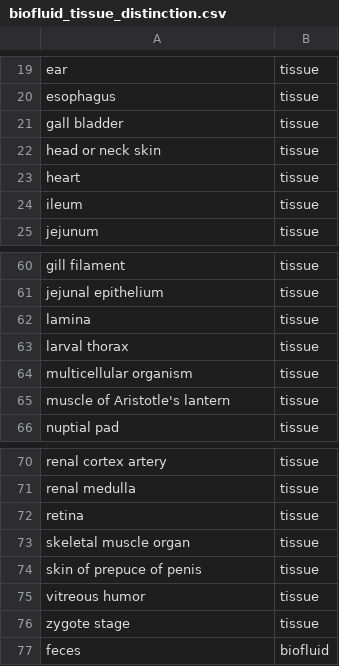
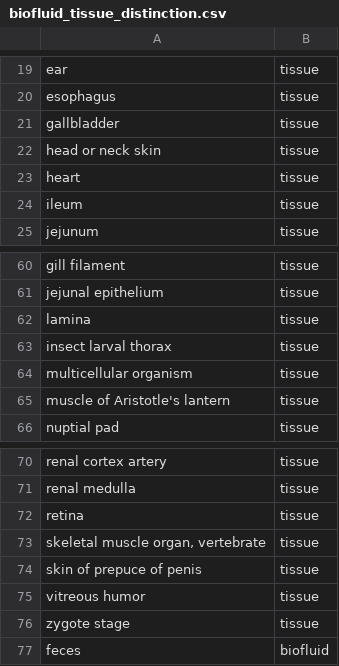
Before and after one commit to Wang-Bioinformatics-Lab/PublicDataset_ReDU_Metadata_Workflow, a CSV file: bin/translation_sheets/biofluid_tissue_distinction.csv, drawn as a sheet; only a part is shown, gaps mark what is left out.

```diff
--- a/bin/translation_sheets/biofluid_tissue_distinction.csv
+++ b/bin/translation_sheets/biofluid_tissue_distinction.csv
@@ -20,3 +20,3 @@ ear,tissue
 esophagus,tissue
-gall bladder,tissue
+gallbladder,tissue
 head or neck skin,tissue
@@ -62,3 +62,3 @@ jejunal epithelium,tissue
 lamina,tissue
-larval thorax,tissue
+insect larval thorax,tissue
 multicellular organism,tissue
@@ -72,3 +72,3 @@ renal medulla,tissue
 retina,tissue
-skeletal muscle organ,tissue
+"skeletal muscle organ, vertebrate",tissue
 skin of prepuce of penis,tissue
```
Also changed, not shown: bin/translation_sheets/UBERONBodyPartName.csv, 3 other files.
